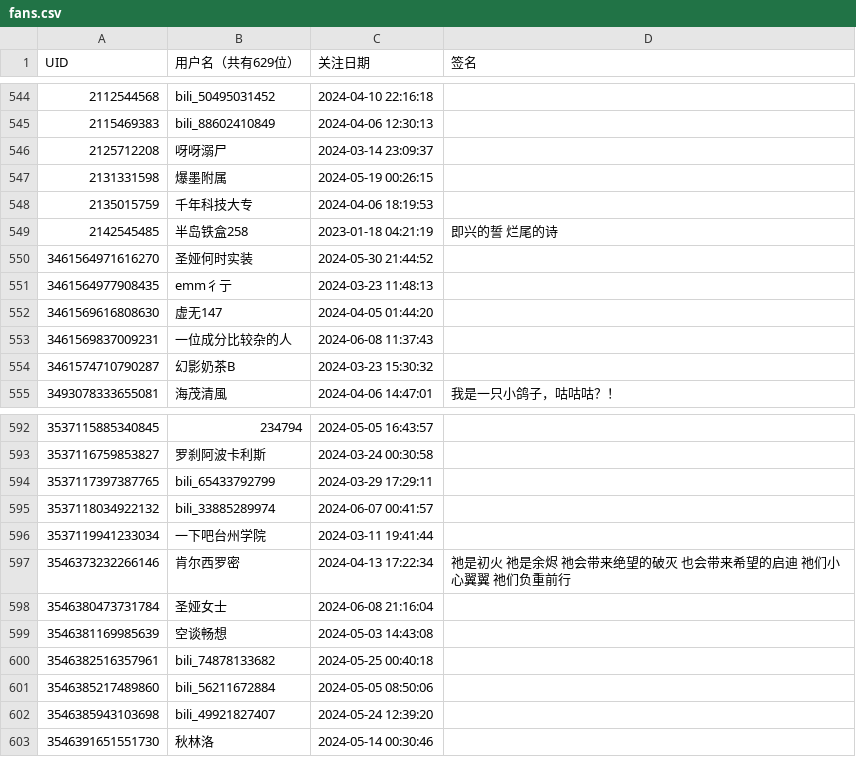
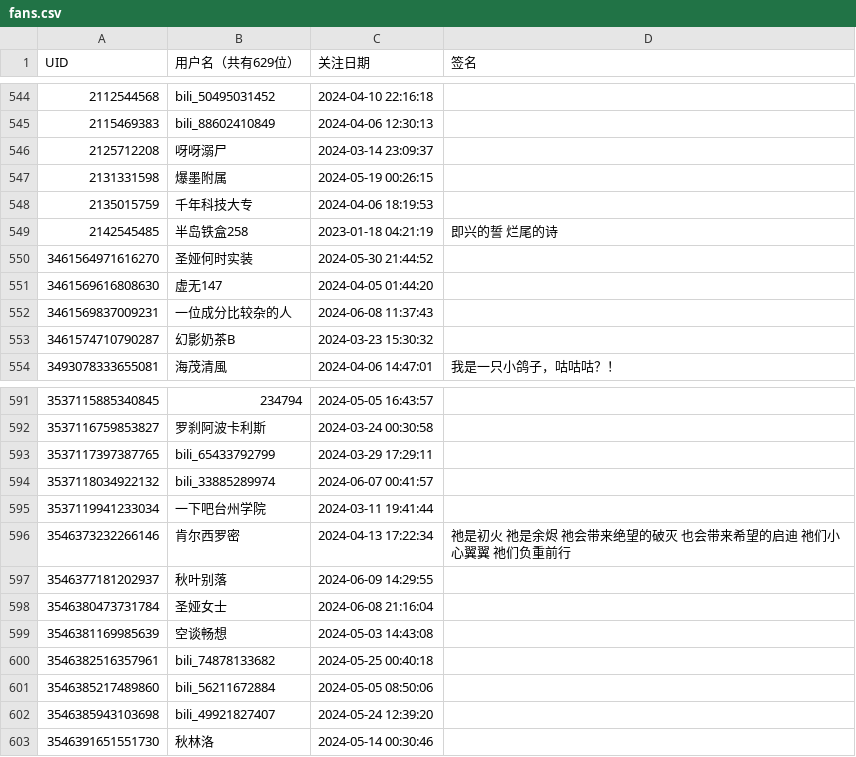
Before and after one commit to felixsana/bili_fans, a CSV file: fans.csv, drawn as a sheet; only a part is shown, gaps mark what is left out; removed rows and columns are numbered as before the commit, all else as after; the diff names each change by its address in the sheet, - before the commit and + after, or states it on an @@ line.

```diff
--- a/fans.csv
+++ b/fans.csv
-row 551: 3461564977908435 | emm彳亍 | 2024-03-23 11:48:13
+row 597: 3546377181202937 | 秋叶别落 | 2024-06-09 14:29:55
```
